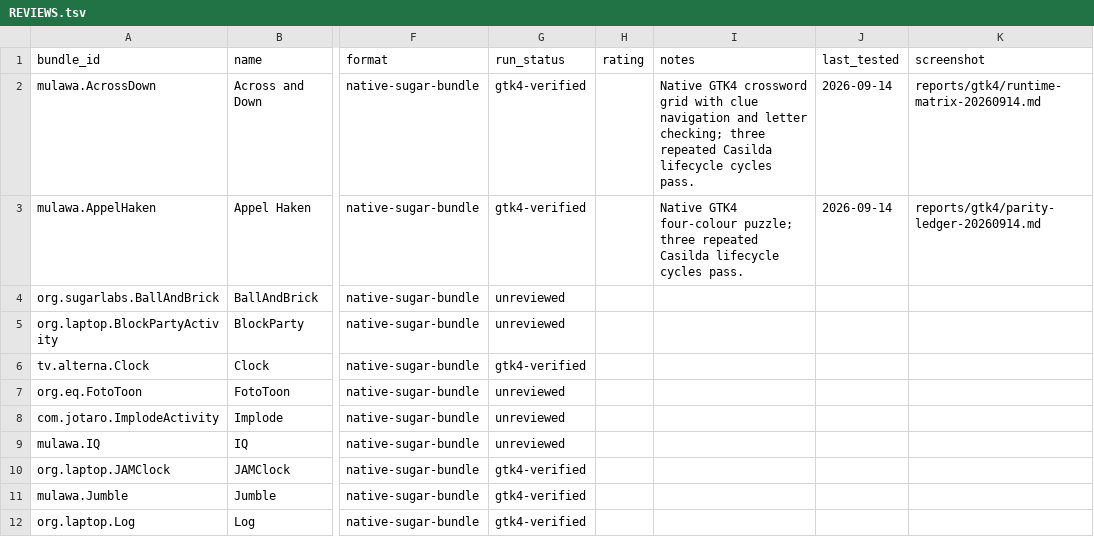
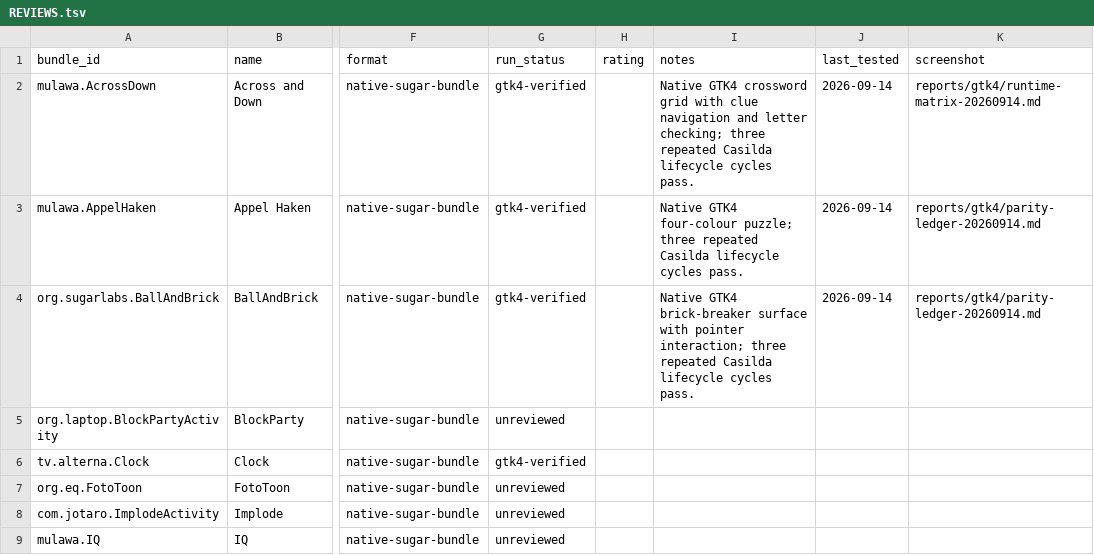
Before and after one commit to LuckyMonkey/aspartame-linux, a TSV file: docs/activity-reviews/REVIEWS.tsv, drawn as a sheet; only a part is shown, gaps mark what is left out; the shorter side is filled out with more unchanged rows; the diff names each change by its address in the sheet, - before the commit and + after, or states it on an @@ line.

Commit message:
gtk4: add native BallAndBrick activity

```diff
--- a/docs/activity-reviews/REVIEWS.tsv
+++ b/docs/activity-reviews/REVIEWS.tsv
-G4 (run_status): unreviewed
+G4 (run_status): gtk4-verified
-I4 (notes): (empty)
+I4 (notes): Native GTK4 brick-breaker surface with pointer interaction; three repeated Casilda lifecycle cycles pass.
-J4 (last_tested): (empty)
+J4 (last_tested): 2026-09-14
-K4 (screenshot): (empty)
+K4 (screenshot): reports/gtk4/parity-ledger-20260914.md
```
Also changed, not shown: 11 other files.
